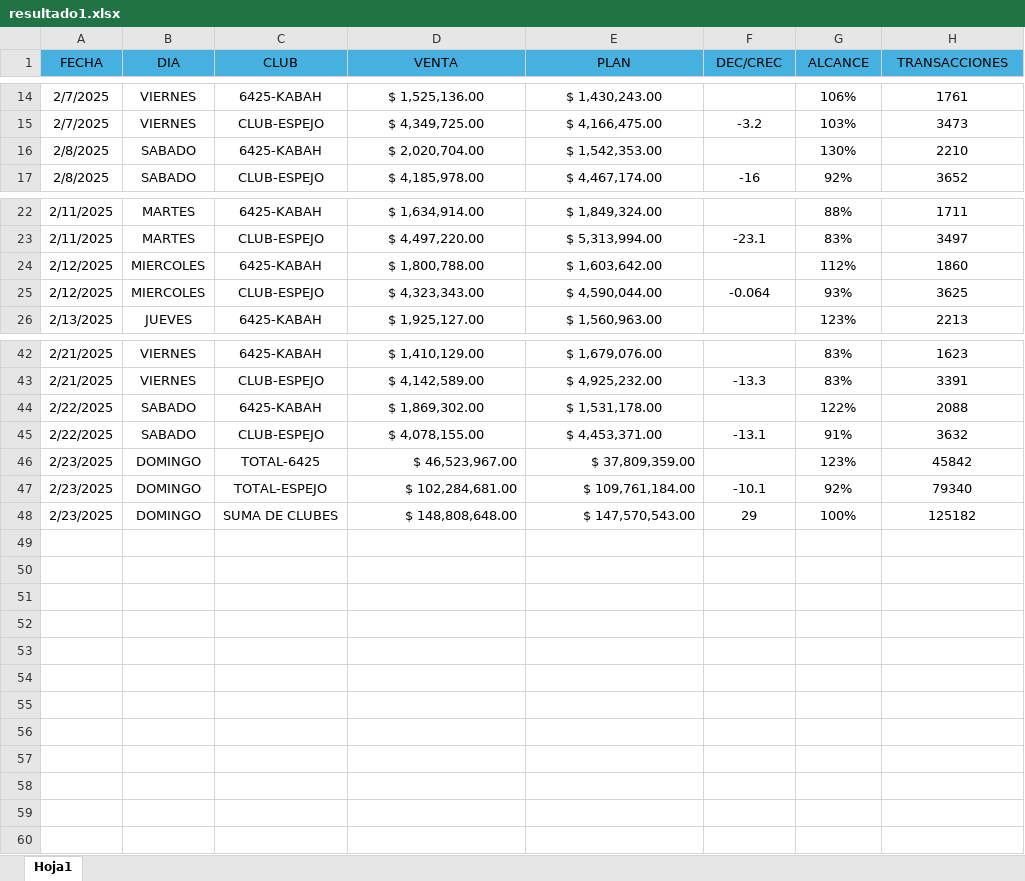
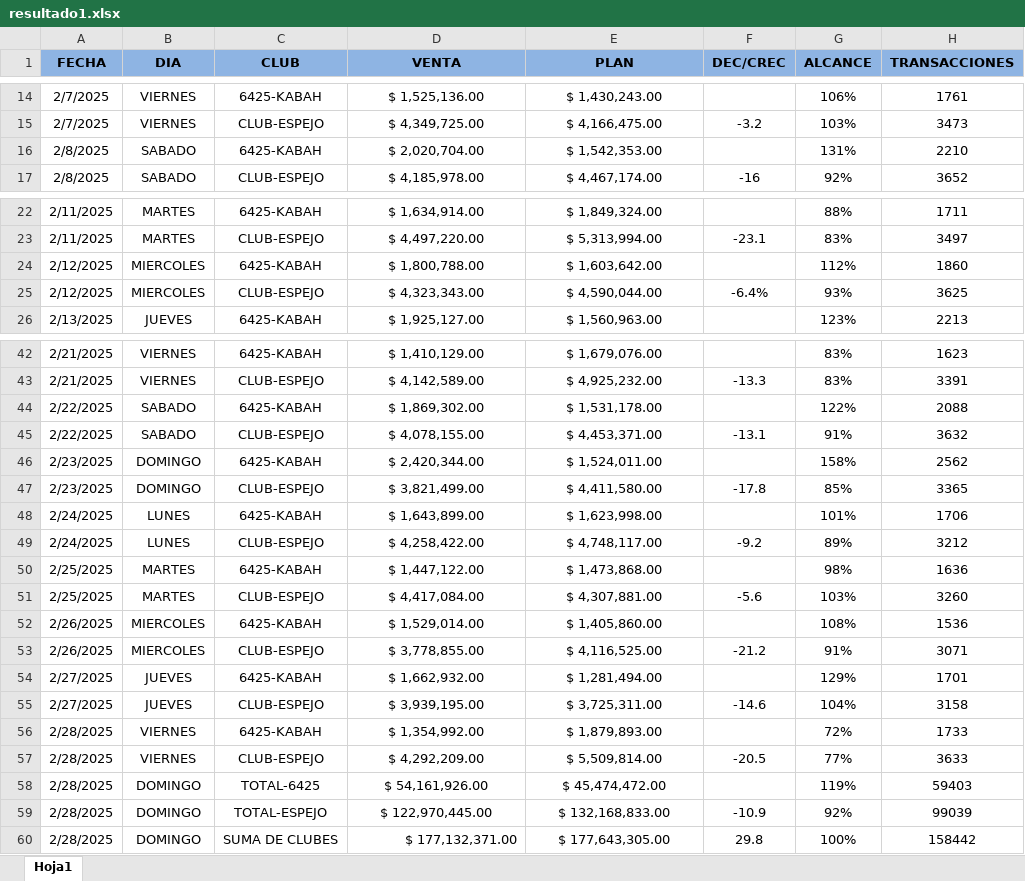
Before and after one commit to juancarton/cincomil, an Excel workbook: resultado1.xlsx, sheet Hoja1, drawn as a sheet; only a part is shown, gaps mark what is left out; values as stored, in another font and other column widths than the file's, no borders; removed rows and columns are numbered as before the commit, all else as after; the diff names each change by its address in the sheet, - before the commit and + after, or states it on an @@ line.

Commit message:
Add files via upload

```diff
--- a/resultado1.xlsx (sheet Hoja1)
+++ b/resultado1.xlsx (sheet Hoja1)
@@ A1:H1 fill: #46B1E1 → #8EB4E3, bold: off → on @@
-G16 (ALCANCE): 130%
+G16 (ALCANCE): 131%
-F25 (DEC/CREC): -0.064
+F25 (DEC/CREC): -6.4%
-C46 (CLUB): TOTAL-6425
+C46 (CLUB): 6425-KABAH
-D46 (VENTA): $ 46,523,967.00
+D46 (VENTA): $ 2,420,344.00
-D46:E46 alignment: right
+D46:E46 alignment: center
-E46 (PLAN): $ 37,809,359.00
+E46 (PLAN): $ 1,524,011.00
-G46 (ALCANCE): 123%
+G46 (ALCANCE): 158%
-H46 (TRANSACCIONES): 45842
+H46 (TRANSACCIONES): 2562
-row 47: 2/23/2025 | DOMINGO | TOTAL-ESPEJO | $ 102,284,681.00 | $ 109,761,184.00 | -10.1 | 92% | 79340
-row 48: 2/23/2025 | DOMINGO | SUMA DE CLUBES | $ 148,808,648.00 | $ 147,570,543.00 | 29 | 100% | 125182
+row 47: 2/23/2025 | DOMINGO | CLUB-ESPEJO | $ 3,821,499.00 | $ 4,411,580.00 | -17.8 | 85% | 3365
+row 48: 2/24/2025 | LUNES | 6425-KABAH | $ 1,643,899.00 | $ 1,623,998.00 |  | 101% | 1706
+row 49: 2/24/2025 | LUNES | CLUB-ESPEJO | $ 4,258,422.00 | $ 4,748,117.00 | -9.2 | 89% | 3212
+row 50: 2/25/2025 | MARTES | 6425-KABAH | $ 1,447,122.00 | $ 1,473,868.00 |  | 98% | 1636
+row 51: 2/25/2025 | MARTES | CLUB-ESPEJO | $ 4,417,084.00 | $ 4,307,881.00 | -5.6 | 103% | 3260
+row 52: 2/26/2025 | MIERCOLES | 6425-KABAH | $ 1,529,014.00 | $ 1,405,860.00 |  | 108% | 1536
+row 53: 2/26/2025 | MIERCOLES | CLUB-ESPEJO | $ 3,778,855.00 | $ 4,116,525.00 | -21.2 | 91% | 3071
+row 54: 2/27/2025 | JUEVES | 6425-KABAH | $ 1,662,932.00 | $ 1,281,494.00 |  | 129% | 1701
+row 55: 2/27/2025 | JUEVES | CLUB-ESPEJO | $ 3,939,195.00 | $ 3,725,311.00 | -14.6 | 104% | 3158
+row 56: 2/28/2025 | VIERNES | 6425-KABAH | $ 1,354,992.00 | $ 1,879,893.00 |  | 72% | 1733
+row 57: 2/28/2025 | VIERNES | CLUB-ESPEJO | $ 4,292,209.00 | $ 5,509,814.00 | -20.5 | 77% | 3633
+row 58: 2/28/2025 | DOMINGO | TOTAL-6425 | $ 54,161,926.00 | $ 45,474,472.00 |  | 119% | 59403
+row 59: 2/28/2025 | DOMINGO | TOTAL-ESPEJO | $ 122,970,445.00 | $ 132,168,833.00 | -10.9 | 92% | 99039
+row 60: 2/28/2025 | DOMINGO | SUMA DE CLUBES | $ 177,132,371.00 | $ 177,643,305.00 | 29.8 | 100% | 158442
```
